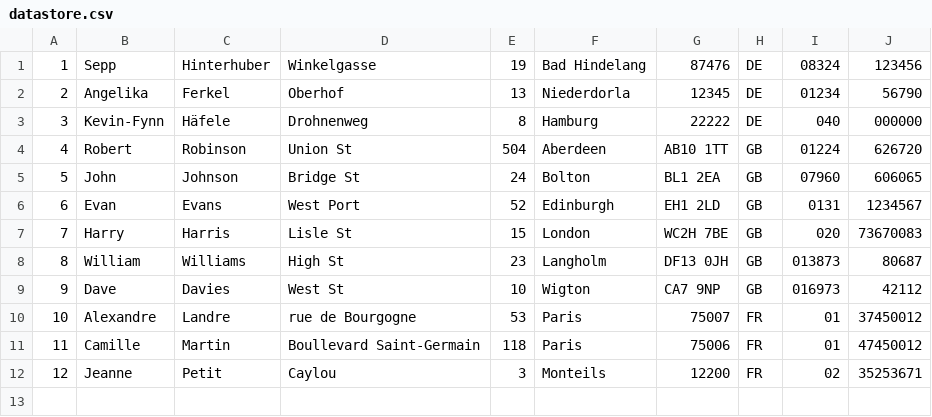
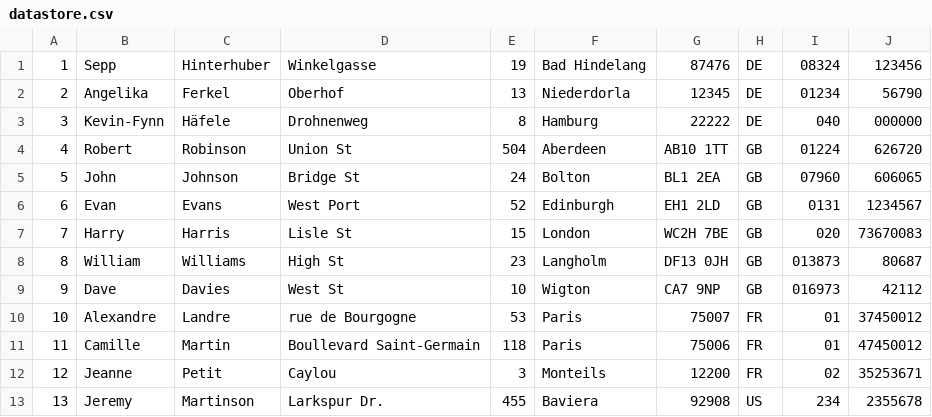
Before and after one commit to Fabi281/ASE_Studentmanagement, a CSV file: src/de/dhbw/t2inf3001/pe/datastore.csv, drawn as a sheet.

Commit message:
Added US entry

```diff
--- a/src/de/dhbw/t2inf3001/pe/datastore.csv
+++ b/src/de/dhbw/t2inf3001/pe/datastore.csv
@@ -12 +12,2 @@
 "12";"Jeanne";"Petit";"Caylou";"3";"Monteils";"12200";"FR";"02";"35253671"
+"13";"Jeremy";"Martinson";"Larkspur Dr.";"455";"Baviera";"92908";"US";"234";"2355678"
```
